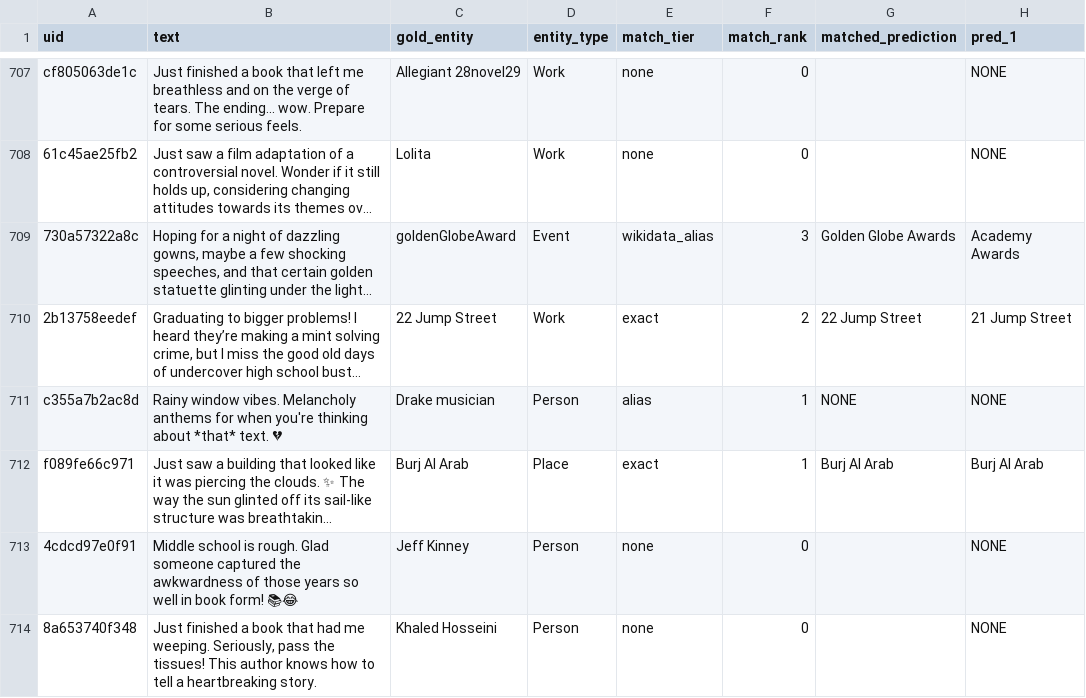
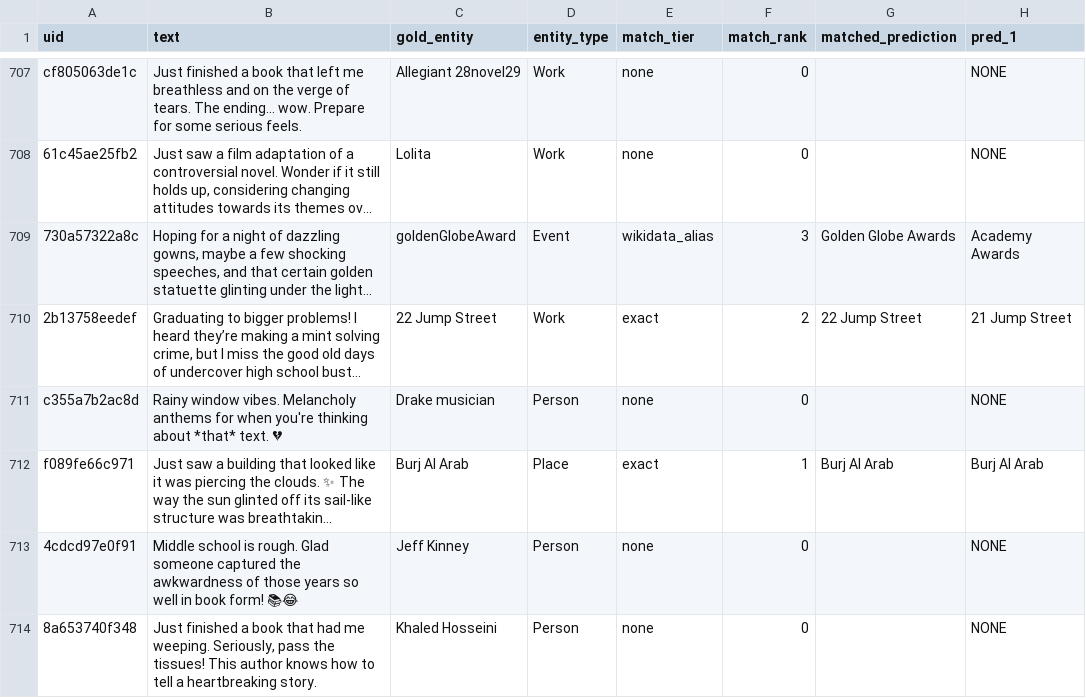
Before and after one commit to ApartsinProjects/ImplicitEntities, a CSV file: experiments/results/final_20260416_142354/v3_twitter_e2t_A5_gpt4o_zs_gpt-4o_predictions.csv, drawn as a sheet; only a part is shown, gaps mark what is left out; long unchanged cells end in …; the diff names each change by its address in the sheet, - before the commit and + after, or states it on an @@ line.

```diff
--- a/experiments/results/final_20260416_142354/v3_twitter_e2t_A5_gpt4o_zs_gpt-4o_predictions.csv
+++ b/experiments/results/final_20260416_142354/v3_twitter_e2t_A5_gpt4o_zs_gpt-4o_predictions.csv
-E711 (match_tier): alias
+E711 (match_tier): none
-F711 (match_rank): 1
+F711 (match_rank): 0
-G711 (matched_prediction): NONE
+G711 (matched_prediction): (empty)
```
Also changed, not shown: experiments/results/final_20260416_142354/v3_twitter_e2t_A1_gpt4omini_zs_gpt-4o-mini_predictions.csv, experiments/results/final_20260416_142354/v3_twitter_t2e_A5_gpt4o_zs_gpt-4o_predictions.csv, 5 other files.
